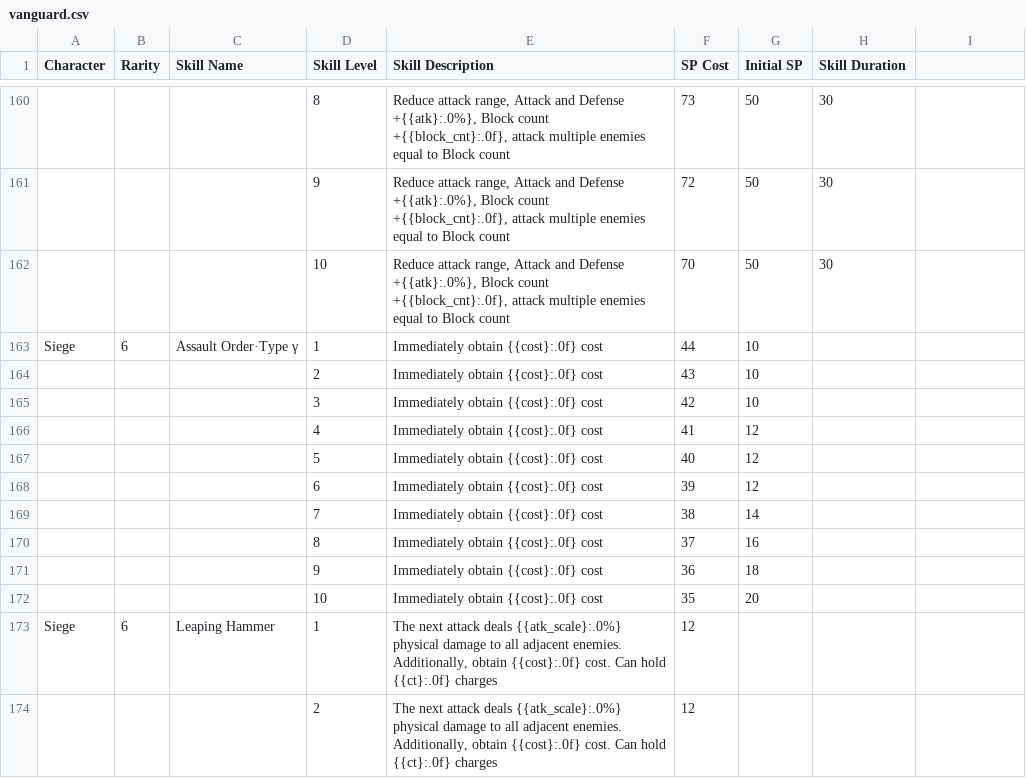
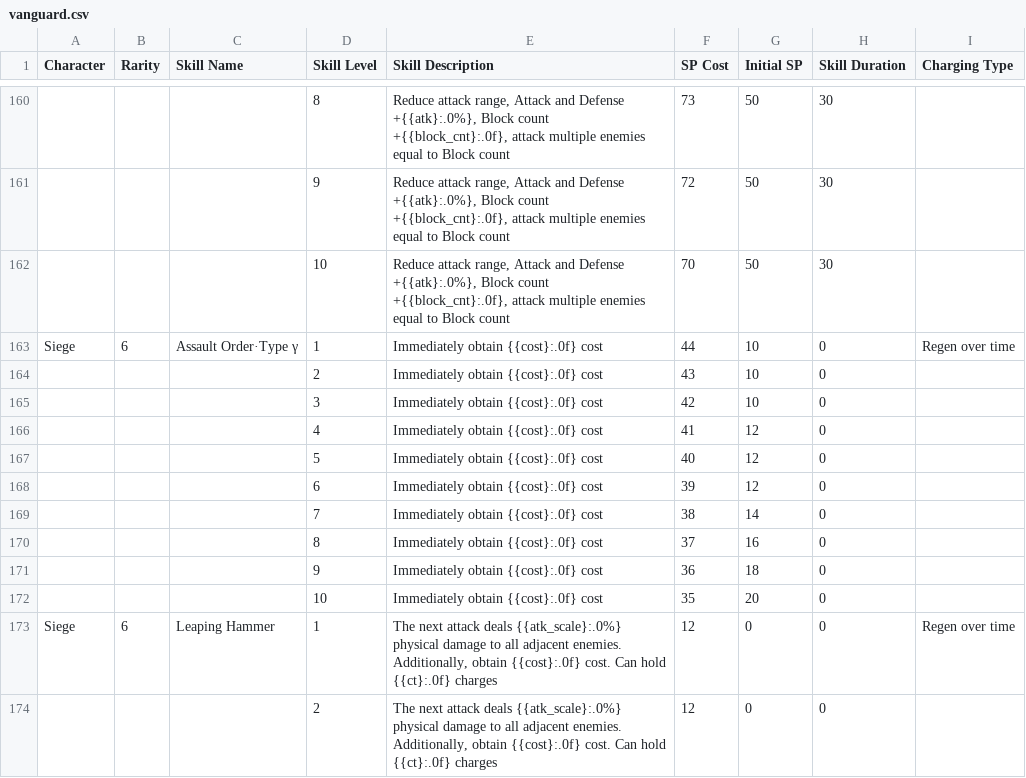
Before and after one commit to Aceship/Arknight-Data-Convert, a CSV file: CSV to JSON/skills/from jetroyz/input/vanguard.csv, drawn as a sheet; only a part is shown, gaps mark what is left out; the diff covers the shown part only.

```diff
--- a/CSV to JSON/skills/from jetroyz/input/vanguard.csv
+++ b/CSV to JSON/skills/from jetroyz/input/vanguard.csv
@@ -1 +1 @@
-"Character","Rarity","Skill Name","Skill Level","Skill Description","SP Cost","Initial SP","Skill Duration",""
+Character,Rarity,Skill Name,Skill Level,Skill Description,SP Cost,Initial SP,Skill Duration,Charging Type
@@ -163,12 +163,12 @@
-"Siege","6","Assault Order·Type γ","1","Immediately obtain {{cost}:.0f} cost","44","10","",""
-"","","","2","Immediately obtain {{cost}:.0f} cost","43","10","",""
-"","","","3","Immediately obtain {{cost}:.0f} cost","42","10","",""
-"","","","4","Immediately obtain {{cost}:.0f} cost","41","12","",""
-"","","","5","Immediately obtain {{cost}:.0f} cost","40","12","",""
-"","","","6","Immediately obtain {{cost}:.0f} cost","39","12","",""
-"","","","7","Immediately obtain {{cost}:.0f} cost","38","14","",""
-"","","","8","Immediately obtain {{cost}:.0f} cost","37","16","",""
-"","","","9","Immediately obtain {{cost}:.0f} cost","36","18","",""
-"","","","10","Immediately obtain {{cost}:.0f} cost","35","20","",""
-"Siege","6","Leaping Hammer","1","The next attack deals {{atk_scale}:.0%} physical damage to all adjacent enemies. Additionally, obtain {{cost}:.0f} cost. Can hold {{ct}:.0f} charges","12","","",""
-"","","","2","The next attack deals {{atk_scale}:.0%} physical damage to all adjacent enemies. Additionally, obtain {{cost}:.0f} cost. Can hold {{ct}:.0f} charges","12","","",""
+Siege,6,Assault Order·Type γ,1,Immediately obtain {{cost}:.0f} cost,44,10,0,Regen over time
+,,,2,Immediately obtain {{cost}:.0f} cost,43,10,0,
+,,,3,Immediately obtain {{cost}:.0f} cost,42,10,0,
+,,,4,Immediately obtain {{cost}:.0f} cost,41,12,0,
+,,,5,Immediately obtain {{cost}:.0f} cost,40,12,0,
+,,,6,Immediately obtain {{cost}:.0f} cost,39,12,0,
+,,,7,Immediately obtain {{cost}:.0f} cost,38,14,0,
+,,,8,Immediately obtain {{cost}:.0f} cost,37,16,0,
+,,,9,Immediately obtain {{cost}:.0f} cost,36,18,0,
+,,,10,Immediately obtain {{cost}:.0f} cost,35,20,0,
+Siege,6,Leaping Hammer,1,"The next attack deals {{atk_scale}:.0%} physical damage to all adjacent enemies. Additionally, obtain {{cost}:.0f} cost. Can hold {{ct}:.0f} charges",12,0,0,Regen over time
+,,,2,"The next attack deals {{atk_scale}:.0%} physical damage to all adjacent enemies. Additionally, obtain {{cost}:.0f} cost. Can hold {{ct}:.0f} charges",12,0,0,
```
Also changed, not shown: 1 added row and 113 edited cells elsewhere in this file, CSV to JSON/skills/from jetroyz/input/caster.csv, CSV to JSON/skills/from jetroyz/input/defender.csv, 9 other files.
